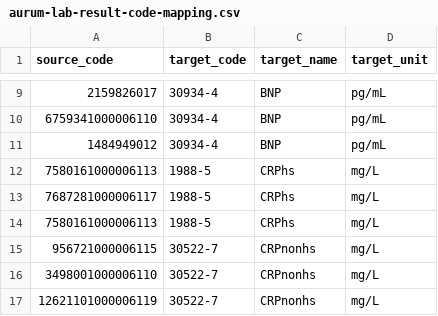
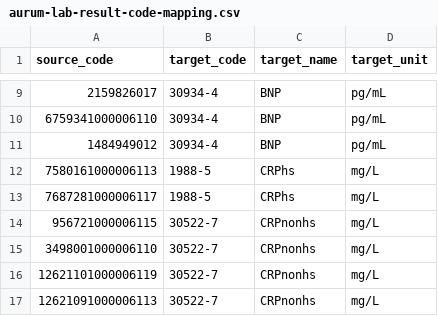
Before and after one commit to AI4HF/data-ingestion-suite, a CSV file: mapping-contexts/cprd/aurum-lab-result-code-mapping.csv, drawn as a sheet; only a part is shown, gaps mark what is left out; the shorter side is filled out with more unchanged rows; the diff names each change by its address in the sheet, - before the commit and + after, or states it on an @@ line.

Commit message:
:ok_hand: remove duplicate lab code in aurum-lab-result-code-mapping.csv

```diff
--- a/mapping-contexts/cprd/aurum-lab-result-code-mapping.csv
+++ b/mapping-contexts/cprd/aurum-lab-result-code-mapping.csv
-row 14: 7580161000006113 | 1988-5 | CRPhs | mg/L
```
Also changed, not shown: 1 other file.
